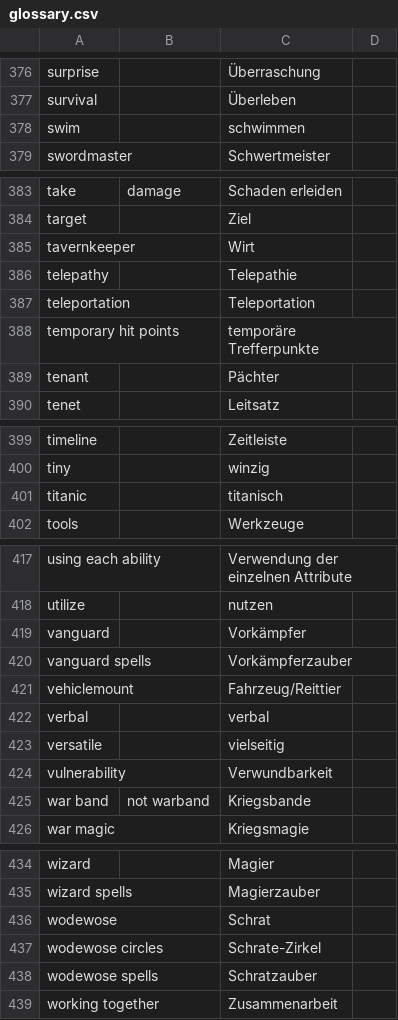
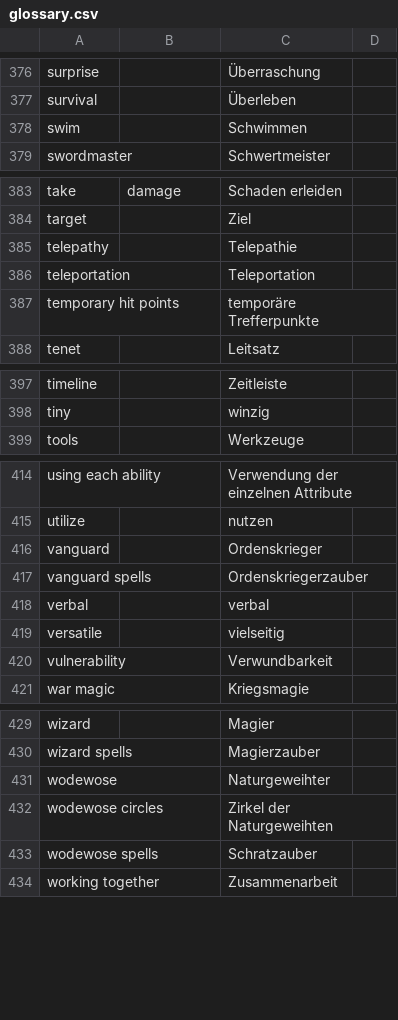
Before and after one commit to wyrmworkspublishing/free5e, a CSV file: de-DE/glossary.csv, drawn as a sheet; only a part is shown, gaps mark what is left out.

Commit message:
Fix small things in glossary

```diff
--- a/de-DE/glossary.csv
+++ b/de-DE/glossary.csv
@@ -377,3 +377,3 @@ surprise,,Überraschung
 survival,,Überleben
-swim,,schwimmen
+swim,,Schwimmen
 swordmaster,,Schwertmeister
@@ -384,3 +384,2 @@ take,damage,Schaden erleiden
 target,,Ziel
-tavernkeeper,,Wirt
 telepathy,,Telepathie
@@ -388,3 +387,2 @@ teleportation,,Teleportation
 temporary hit points,,temporäre Trefferpunkte
-tenant,,Pächter
 tenet,,Leitsatz
@@ -400,3 +398,2 @@ timeline,,Zeitleiste
 tiny,,winzig
-titanic,,titanisch
 tools,,Werkzeuge
@@ -418,5 +415,4 @@ using each ability,,Verwendung der einzelnen Attribute
 utilize,,nutzen
-vanguard,,Vorkämpfer
-vanguard spells,,Vorkämpferzauber
-vehiclemount,,Fahrzeug/Reittier
+vanguard,,Ordenskrieger
+vanguard spells,,Ordenskriegerzauber
 verbal,,verbal
@@ -424,3 +420,2 @@ versatile,,vielseitig
 vulnerability,,Verwundbarkeit
-war band,not warband,Kriegsbande
 war magic,,Kriegsmagie
@@ -435,4 +430,4 @@ wizard,,Magier
 wizard spells,,Magierzauber
-wodewose,,Schrat
-wodewose circles,,Schrate-Zirkel
+wodewose,,Naturgeweihter
+wodewose circles,,Zirkel der Naturgeweihten
 wodewose spells,,Schratzauber
```
